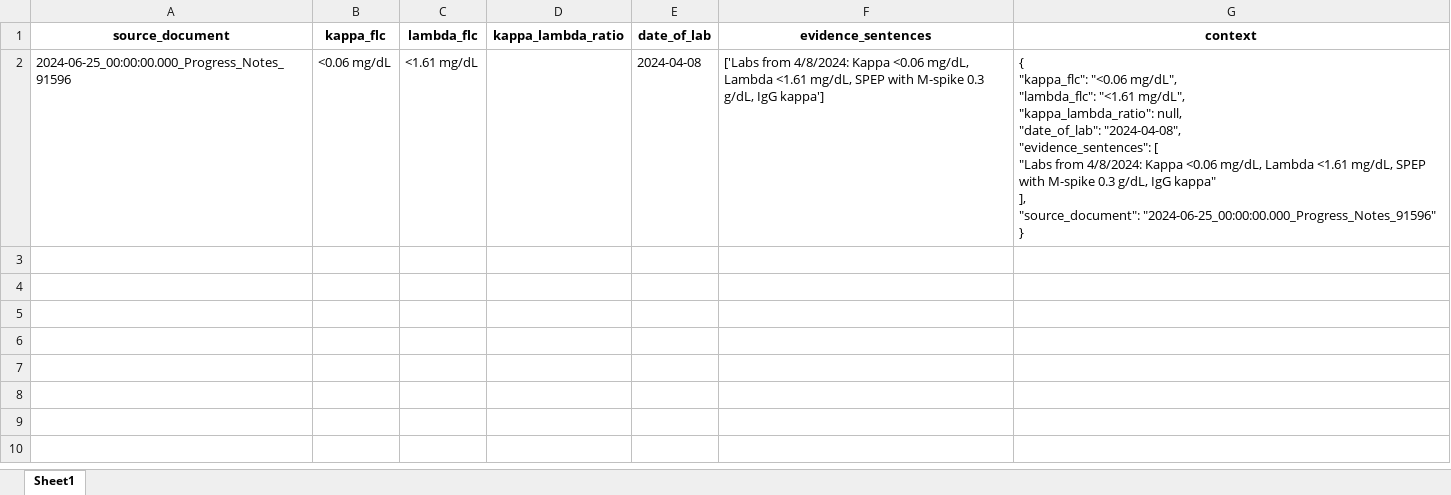
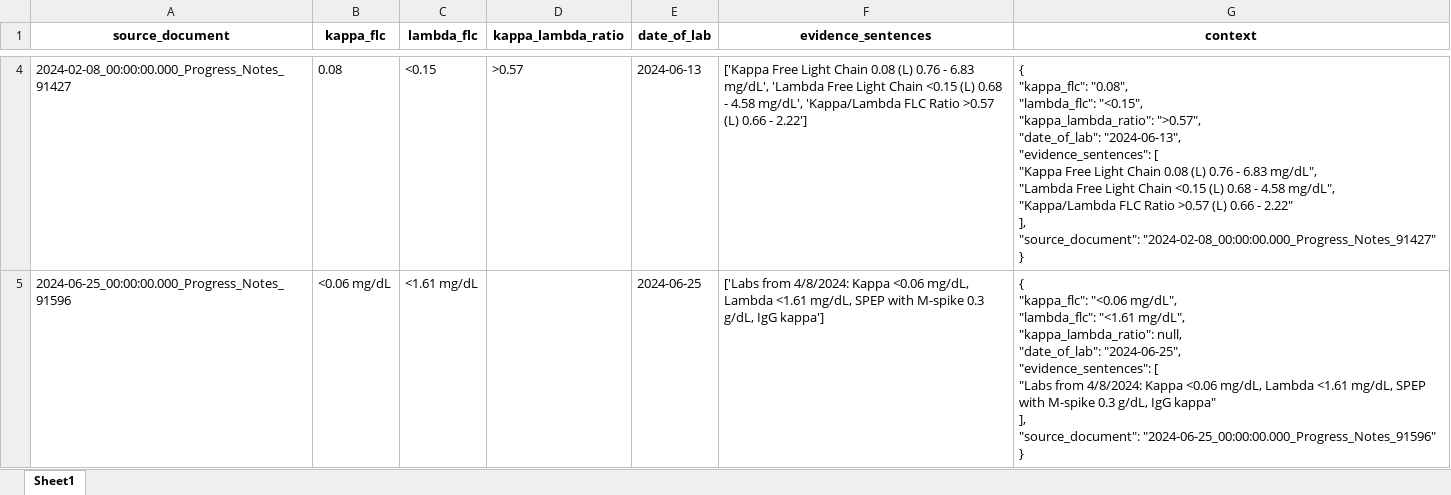
Before and after one commit to HaranHari78/rag, an Excel workbook: Output.xlsx, sheet Sheet1, drawn as a sheet; only a part is shown, gaps mark what is left out; values as stored, in another font and other column widths than the file's, no borders; addresses are those after the commit; ↵ is a line break in a cell; the diff covers the shown part only; the diff names each change by its address in the sheet, - before the commit and + after, or states it on an @@ line.

Commit message:
Add files via upload

```diff
--- a/Output.xlsx (sheet Sheet1)
+++ b/Output.xlsx (sheet Sheet1)
+row 4: 2024-02-08_00:00:00.000_Progress_Notes_91427 | 0.08 | <0.15 | >0.57 | 2024-06-13 | ['Kappa Free Light Chain 0.08 (L) 0.76 - 6.83 mg/dL', 'Lambda Free Light Chain <0.15 (L) 0.68 - 4.58 mg/dL', 'Kappa/Lambda FLC Ratio >0.57 (L) 0.66 - 2.22'] | { ↵ "kappa_flc": "0.08", ↵ "lambda_flc": "<0.15", ↵ "kappa_lambda_ratio": ">0.57", ↵ "date_of_lab": "2024-06-13", ↵ "evidence_sentences": [ ↵ "Kappa Free Light Chain 0.08 (L) 0.76 - 6.83 mg/dL", ↵ "Lambda Free Light Chain <0.15 (L) 0.68 - 4.58 mg/dL", ↵ "Kappa/Lambda FLC Ratio >0.57 (L) 0.66 - 2.22" ↵ ], ↵ "source_document": "2024-02-08_00:00:00.000_Progress_Notes_91427" ↵ }
-E5 (date_of_lab): 2024-04-08
+E5 (date_of_lab): 2024-06-25
-G5 (context): …null, ↵ "date_of_lab": "2024-04-08", ↵ "evidence_sentences": […
+G5 (context): …null, ↵ "date_of_lab": "2024-06-25", ↵ "evidence_sentences": […
```
Also changed, not shown: 3 added rows elsewhere in this sheet.
